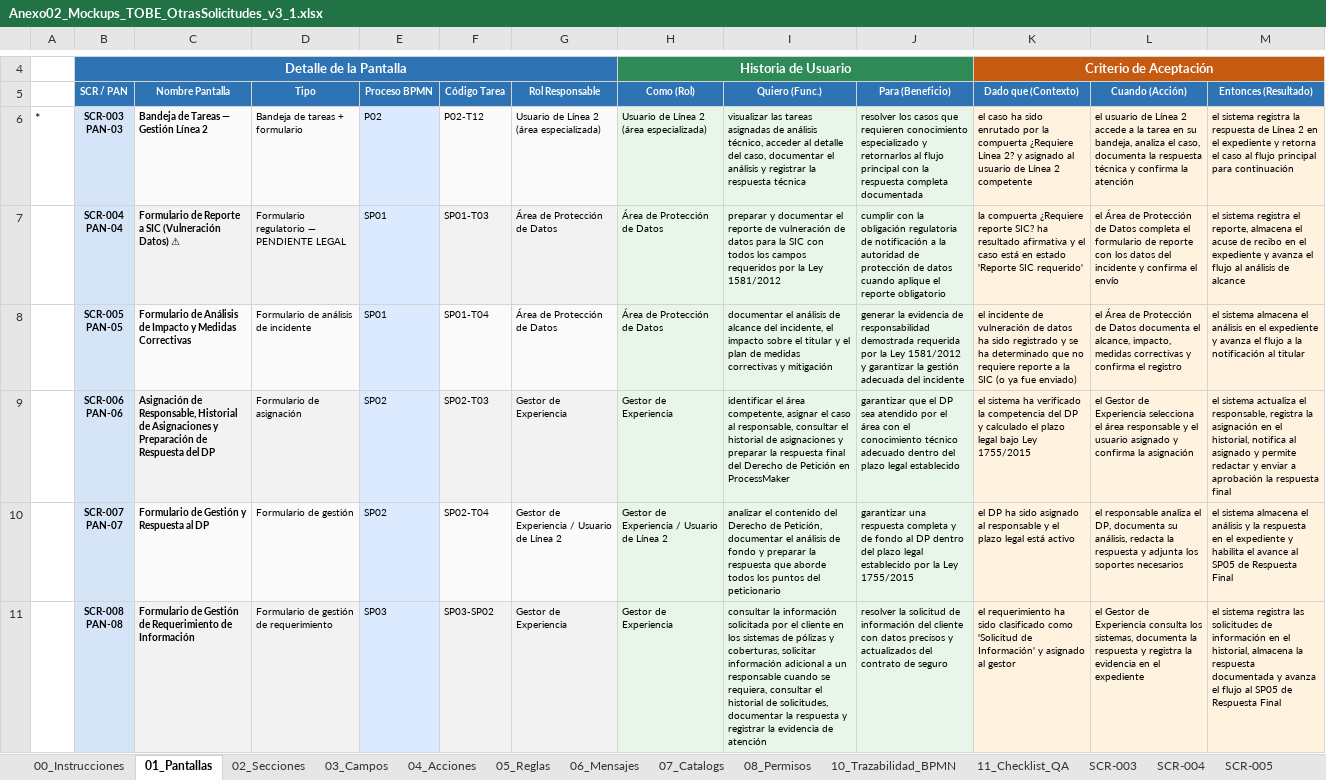
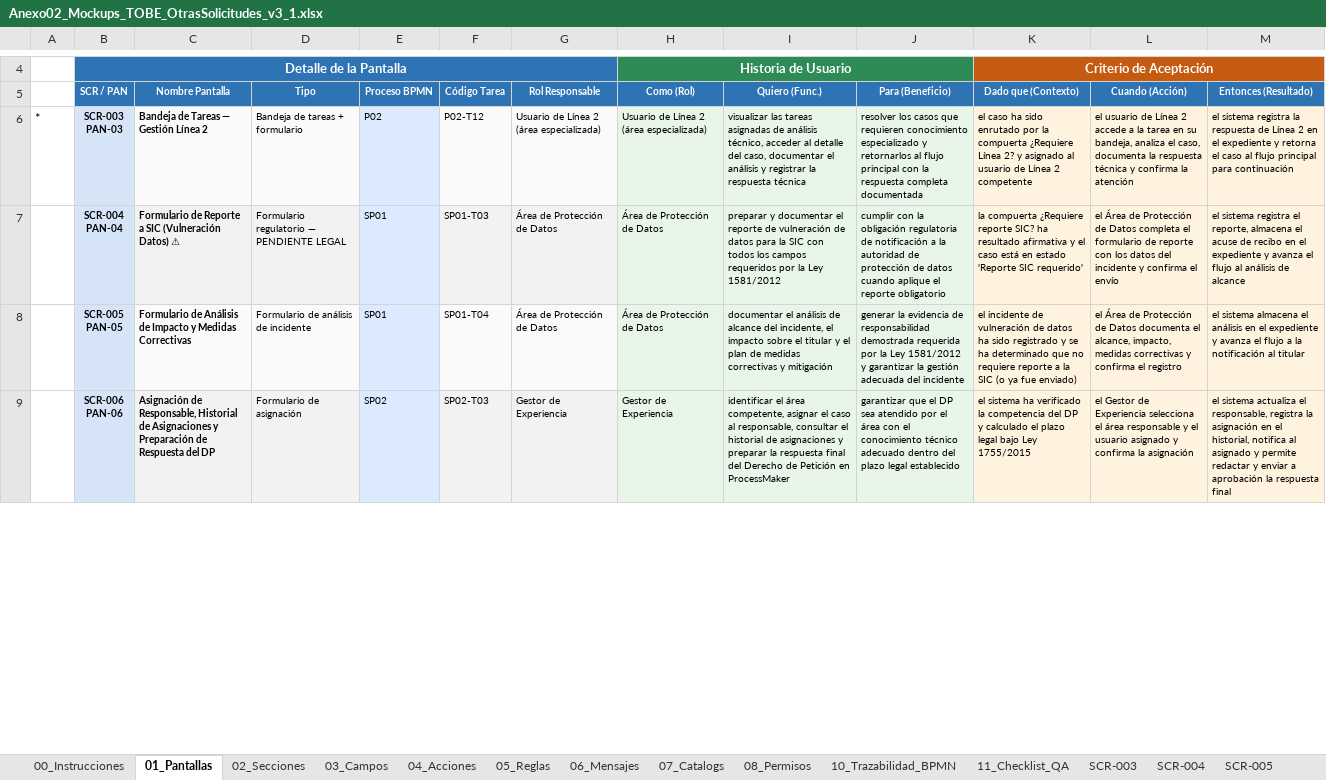
Before and after one commit to darthzulder/CLAUDEPM4Copia, an Excel workbook: pm4-app/insumos/Otras Solicitudes/Anexo02_Mockups_TOBE_OtrasSolicitudes_v3_1.xlsx, sheet 01_Pantallas, drawn as a sheet; only a part is shown, gaps mark what is left out; values as stored, in another font and other column widths than the file's, no borders; removed rows and columns are numbered as before the commit, all else as after; ↵ is a line break in a cell; the diff covers the shown part only; the diff names each change by its address in the sheet, - before the commit and + after, or states it on an @@ line.

```diff
--- a/pm4-app/insumos/Otras Solicitudes/Anexo02_Mockups_TOBE_OtrasSolicitudes_v3_1.xlsx (sheet 01_Pantallas)
+++ b/pm4-app/insumos/Otras Solicitudes/Anexo02_Mockups_TOBE_OtrasSolicitudes_v3_1.xlsx (sheet 01_Pantallas)
-row 10:  | SCR-007 ↵ PAN-07 | Formulario de Gestión y Respuesta al DP | Formulario de gestión | SP02 | SP02-T04 | Gestor de Experiencia / Usuario de Línea 2 | Gestor de Experiencia / Usuario de Línea 2 | analizar el contenido del Derecho de Petición, documentar el análisis de fondo y preparar la respuesta que aborde todos los puntos del peticionario | garantizar una respuesta completa y de fondo al DP dentro del plazo legal establecido por la Ley 1755/2015 | el DP ha sido asignado al responsable y el plazo legal está activo | el responsable analiza el DP, documenta su análisis, redacta la respuesta y adjunta los soportes necesarios | el sistema almacena el análisis y la respuesta en el expediente y habilita el avance al SP05 de Respuesta Final
-row 11:  | SCR-008 ↵ PAN-08 | Formulario de Gestión de Requerimiento de Información | Formulario de gestión de requerimiento | SP03 | SP03-SP02 | Gestor de Experiencia | Gestor de Experiencia | consultar la información solicitada por el cliente en los sistemas de pólizas y coberturas, solicitar información adicional a un responsable cuando se requiera, consultar el historial de solicitudes, documentar la respuesta y registrar la evidencia de atención | resolver la solicitud de información del cliente con datos precisos y actualizados del contrato de seguro | el requerimiento ha sido clasificado como 'Solicitud de Información' y asignado al gestor | el Gestor de Experiencia consulta los sistemas, documenta la respuesta y registra la evidencia en el expediente | el sistema registra las solicitudes de información en el historial, almacena la respuesta documentada y avanza el flujo al SP05 de Respuesta Final
```
Also changed, not shown: 1 added row and 1 removed row elsewhere in this sheet, sheet 03_Campos, sheet SCR-081, sheet 11_Checklist_QA, sheet 04_Acciones, sheet 02_Secciones, sheet 05_Reglas, 5 more sheets, other sheet tabs, 16 other files.
